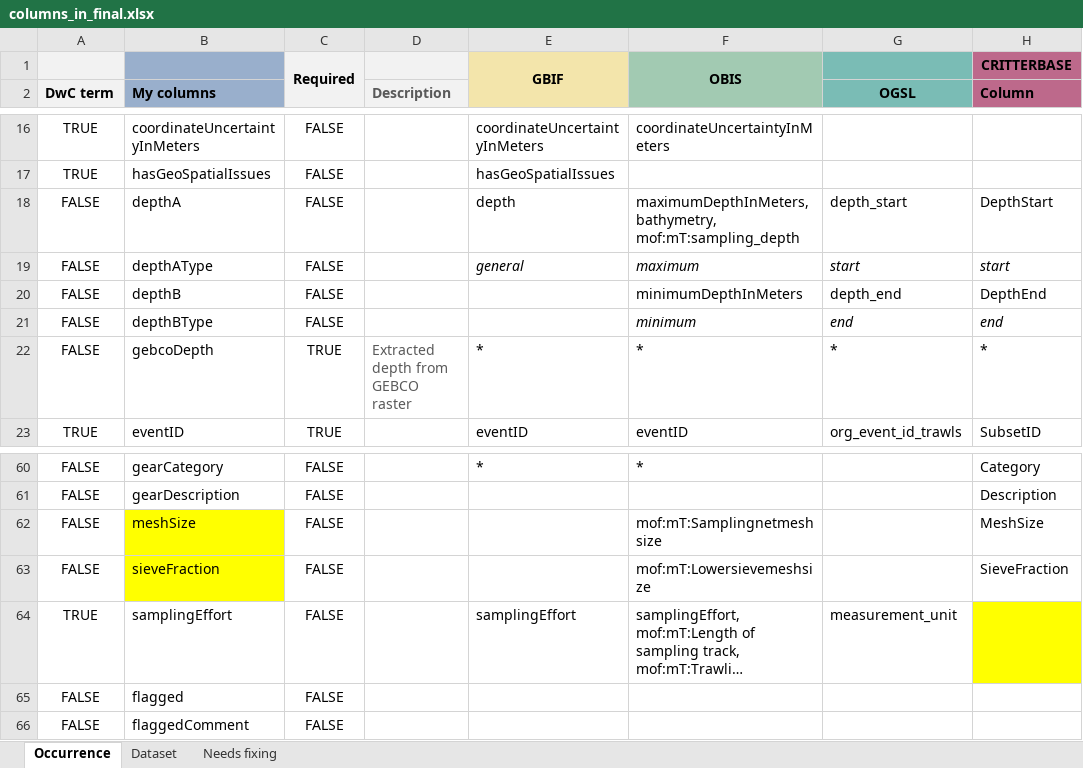
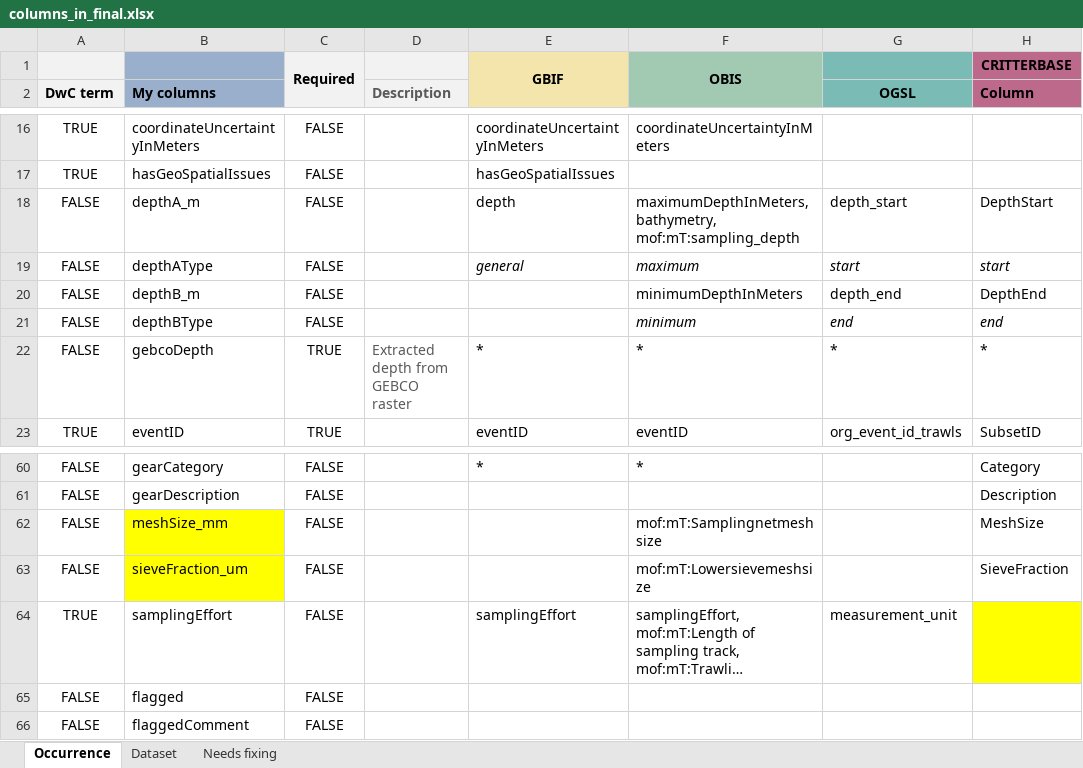
Before and after one commit to hanna-modin/benth-marc, an Excel workbook: columns_in_final.xlsx, sheet Occurrence, drawn as a sheet; only a part is shown, gaps mark what is left out; long unchanged cells end in …; values as stored, in another font and other column widths than the file's, no borders; the diff names each change by its address in the sheet, - before the commit and + after, or states it on an @@ line.

Commit message:
data types to all

```diff
--- a/columns_in_final.xlsx (sheet Occurrence)
+++ b/columns_in_final.xlsx (sheet Occurrence)
-B18 (My columns): depthA
+B18 (My columns): depthA_m
-B20 (My columns): depthB
+B20 (My columns): depthB_m
-B62 (My columns): meshSize
+B62 (My columns): meshSize_mm
-B63 (My columns): sieveFraction
+B63 (My columns): sieveFraction_um
```
Also changed, not shown: 4 other files.
